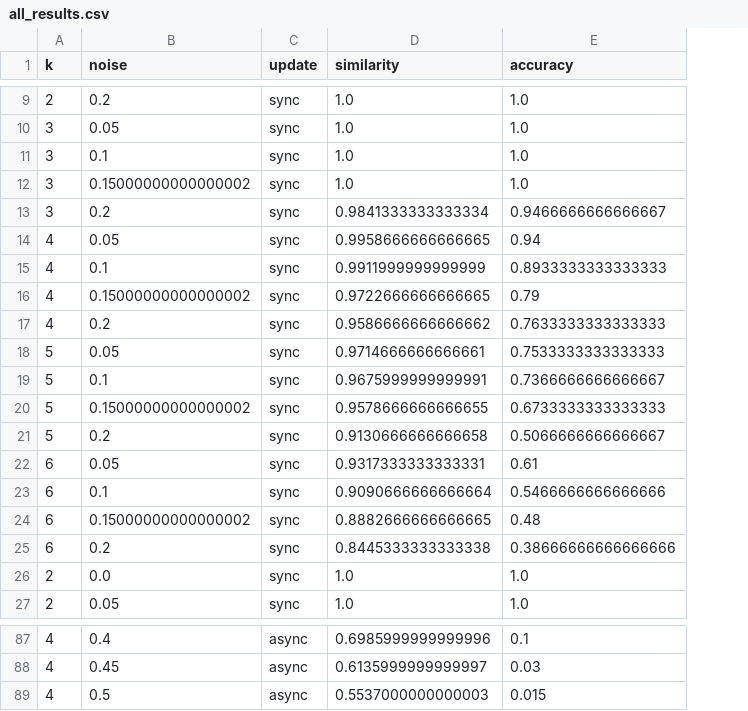
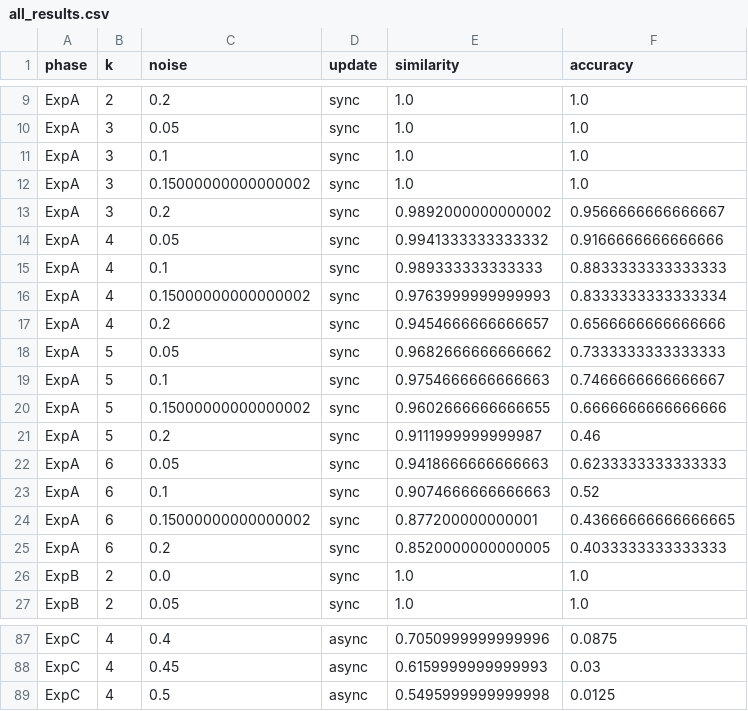
Before and after one commit to mpses/mechano-informatics, a CSV file: hopfield/results/all_results.csv, drawn as a sheet; only a part is shown, gaps mark what is left out; addresses are those after the commit; the diff covers the shown part only; the diff names each change by its address in the sheet, - before the commit and + after, or states it on an @@ line.

```diff
--- a/hopfield/results/all_results.csv
+++ b/hopfield/results/all_results.csv
+column A (phase), rows 9-27: ExpA | ExpA | ExpA | ExpA | ExpA | ExpA | ExpA | ExpA | ExpA | ExpA | ExpA | ExpA | ExpA | ExpA | ExpA | ExpA | ExpA | ExpB | ExpB; rows 87-89: all ExpC
-E13 (similarity): 0.9841333333333334
+E13 (similarity): 0.9892000000000002
-F13 (accuracy): 0.9466666666666667
+F13 (accuracy): 0.9566666666666667
-E14 (similarity): 0.9958666666666665
+E14 (similarity): 0.9941333333333332
-F14 (accuracy): 0.94
+F14 (accuracy): 0.9166666666666666
-E15 (similarity): 0.9911999999999999
+E15 (similarity): 0.989333333333333
-F15 (accuracy): 0.8933333333333333
+F15 (accuracy): 0.8833333333333333
-E16 (similarity): 0.9722666666666665
+E16 (similarity): 0.9763999999999993
-F16 (accuracy): 0.79
+F16 (accuracy): 0.8333333333333334
-E17 (similarity): 0.9586666666666662
+E17 (similarity): 0.9454666666666657
-F17 (accuracy): 0.7633333333333333
+F17 (accuracy): 0.6566666666666666
-E18 (similarity): 0.9714666666666661
+E18 (similarity): 0.9682666666666662
-F18 (accuracy): 0.7533333333333333
+F18 (accuracy): 0.7333333333333333
-E19 (similarity): 0.9675999999999991
+E19 (similarity): 0.9754666666666663
-F19 (accuracy): 0.7366666666666667
+F19 (accuracy): 0.7466666666666667
-E20 (similarity): 0.9578666666666655
+E20 (similarity): 0.9602666666666655
-F20 (accuracy): 0.6733333333333333
+F20 (accuracy): 0.6666666666666666
-E21 (similarity): 0.9130666666666658
+E21 (similarity): 0.9111999999999987
-F21 (accuracy): 0.5066666666666667
+F21 (accuracy): 0.46
-E22 (similarity): 0.9317333333333331
+E22 (similarity): 0.9418666666666663
-F22 (accuracy): 0.61
+F22 (accuracy): 0.6233333333333333
-E23 (similarity): 0.9090666666666664
+E23 (similarity): 0.9074666666666663
-F23 (accuracy): 0.5466666666666666
+F23 (accuracy): 0.52
-E24 (similarity): 0.8882666666666665
+E24 (similarity): 0.877200000000001
-F24 (accuracy): 0.48
+F24 (accuracy): 0.43666666666666665
-E25 (similarity): 0.8445333333333338
+E25 (similarity): 0.8520000000000005
-F25 (accuracy): 0.38666666666666666
+F25 (accuracy): 0.4033333333333333
-E87 (similarity): 0.6985999999999996
+E87 (similarity): 0.7050999999999996
-F87 (accuracy): 0.1
+F87 (accuracy): 0.0875
-E88 (similarity): 0.6135999999999997
+E88 (similarity): 0.6159999999999993
-E89 (similarity): 0.5537000000000003
+E89 (similarity): 0.5495999999999998
-F89 (accuracy): 0.015
+F89 (accuracy): 0.0125
```
Also changed, not shown: 77 edited cells elsewhere in this file, 2 other files.
